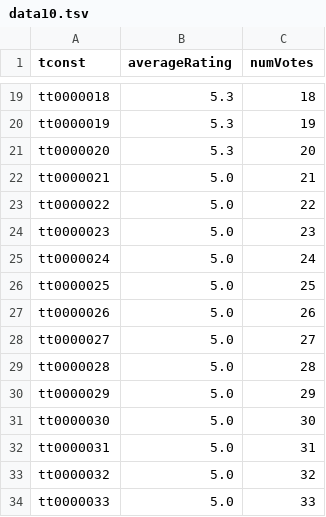
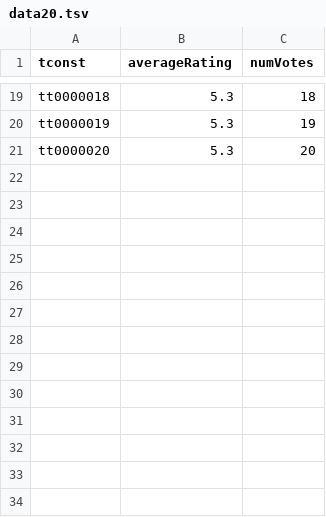
Before and after one commit to md-zaki/CZ4031_DSP_Project1, a TSV file: data/data20.tsv (was data/data10.tsv), drawn as a sheet; only a part is shown, gaps mark what is left out; the diff names each change by its address in the sheet, - before the commit and + after, or states it on an @@ line.

```diff
--- a/data/data10.tsv
+++ b/data/data20.tsv
-row 22: tt0000021 | 5.0 | 21
-row 23: tt0000022 | 5.0 | 22
-row 24: tt0000023 | 5.0 | 23
-row 25: tt0000024 | 5.0 | 24
-row 26: tt0000025 | 5.0 | 25
-row 27: tt0000026 | 5.0 | 26
-row 28: tt0000027 | 5.0 | 27
-row 29: tt0000028 | 5.0 | 28
-row 30: tt0000029 | 5.0 | 29
-row 31: tt0000030 | 5.0 | 30
-row 32: tt0000031 | 5.0 | 31
-row 33: tt0000032 | 5.0 | 32
-row 34: tt0000033 | 5.0 | 33
```
Also changed, not shown: 5 other files.
